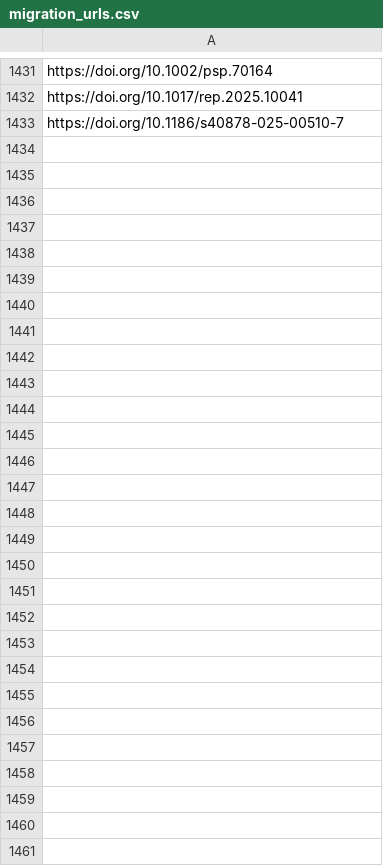
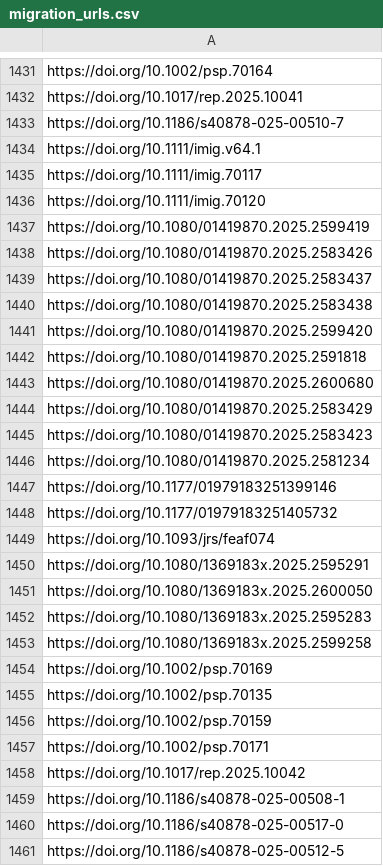
Before and after one commit to sumtxt/picnic, a CSV file: memory/migration_urls.csv, drawn as a sheet; only a part is shown, gaps mark what is left out; the diff names each change by its address in the sheet, - before the commit and + after, or states it on an @@ line.

```diff
--- a/memory/migration_urls.csv
+++ b/memory/migration_urls.csv
+row 1434: https://doi.org/10.1111/imig.v64.1
+row 1435: https://doi.org/10.1111/imig.70117
+row 1436: https://doi.org/10.1111/imig.70120
+row 1437: https://doi.org/10.1080/01419870.2025.2599419
+row 1438: https://doi.org/10.1080/01419870.2025.2583426
+row 1439: https://doi.org/10.1080/01419870.2025.2583437
+row 1440: https://doi.org/10.1080/01419870.2025.2583438
+row 1441: https://doi.org/10.1080/01419870.2025.2599420
+row 1442: https://doi.org/10.1080/01419870.2025.2591818
+row 1443: https://doi.org/10.1080/01419870.2025.2600680
+row 1444: https://doi.org/10.1080/01419870.2025.2583429
+row 1445: https://doi.org/10.1080/01419870.2025.2583423
+row 1446: https://doi.org/10.1080/01419870.2025.2581234
+row 1447: https://doi.org/10.1177/01979183251399146
+row 1448: https://doi.org/10.1177/01979183251405732
+row 1449: https://doi.org/10.1093/jrs/feaf074
+row 1450: https://doi.org/10.1080/1369183x.2025.2595291
+row 1451: https://doi.org/10.1080/1369183x.2025.2600050
+row 1452: https://doi.org/10.1080/1369183x.2025.2595283
+row 1453: https://doi.org/10.1080/1369183x.2025.2599258
+row 1454: https://doi.org/10.1002/psp.70169
+row 1455: https://doi.org/10.1002/psp.70135
+row 1456: https://doi.org/10.1002/psp.70159
+row 1457: https://doi.org/10.1002/psp.70171
+row 1458: https://doi.org/10.1017/rep.2025.10042
+row 1459: https://doi.org/10.1186/s40878-025-00508-1
+row 1460: https://doi.org/10.1186/s40878-025-00517-0
+row 1461: https://doi.org/10.1186/s40878-025-00512-5
```
Also changed, not shown: memory/communication_urls.csv, memory/economics_urls.csv, 13 other files.
